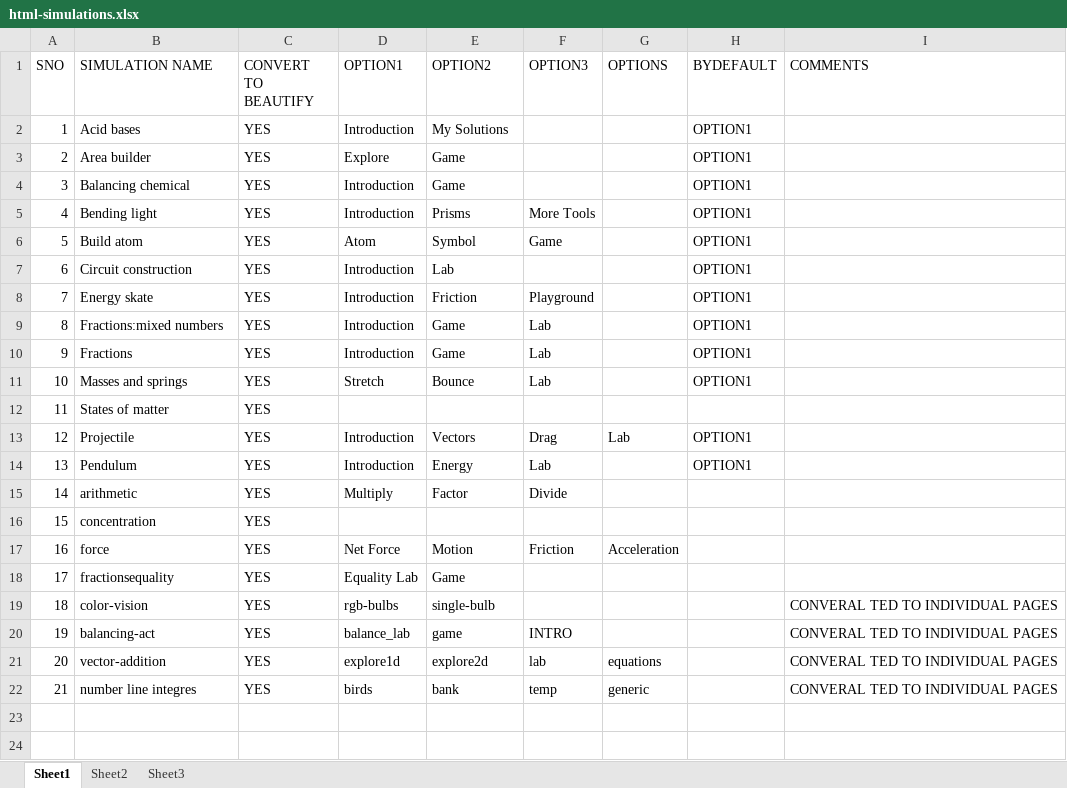
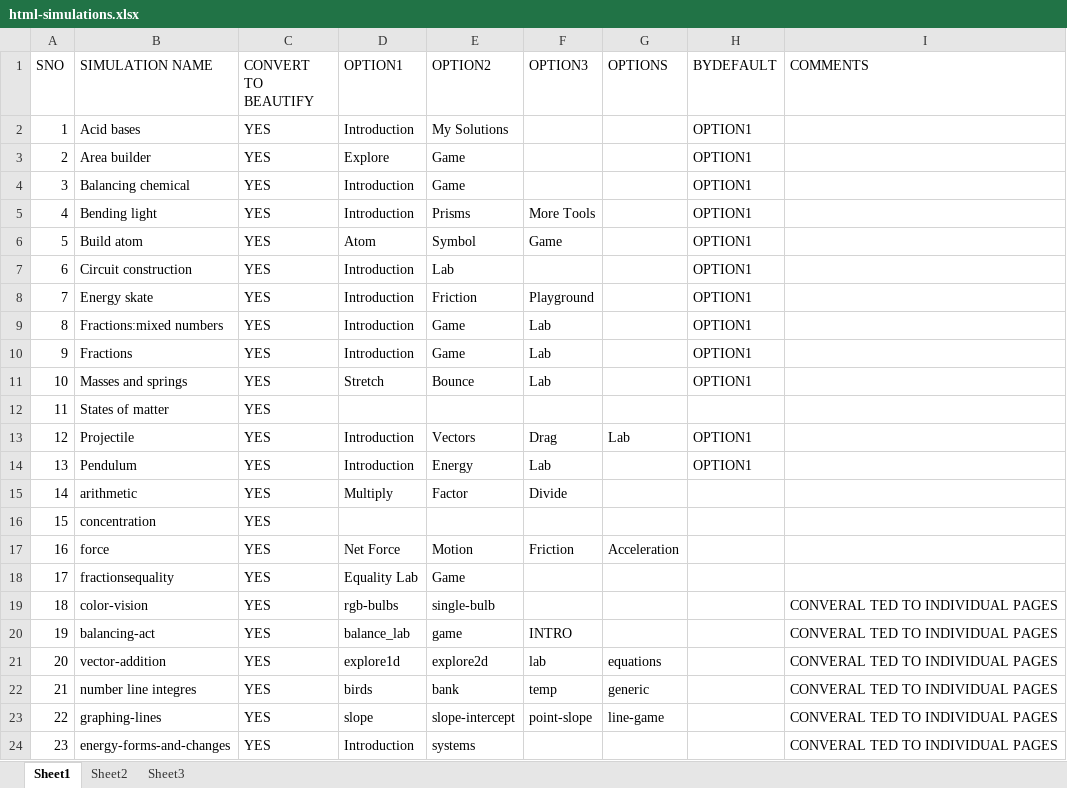
Before and after one commit to htmlcode1234lchs/html1, an Excel workbook: html-simulations.xlsx, sheet Sheet1, drawn as a sheet; values as stored, in another font and other column widths than the file's, no borders; the diff names each change by its address in the sheet, - before the commit and + after, or states it on an @@ line.

Commit message:
Energy forms and changes, graphing lines splited as individual pages

```diff
--- a/html-simulations.xlsx (sheet Sheet1)
+++ b/html-simulations.xlsx (sheet Sheet1)
+row 23: 22 | graphing-lines | YES | slope | slope-intercept | point-slope | line-game |  | CONVERAL TED TO INDIVIDUAL PAGES
+row 24: 23 | energy-forms-and-changes | YES | Introduction | systems |  |  |  | CONVERAL TED TO INDIVIDUAL PAGES
```
Also changed, not shown: 10 other files.
